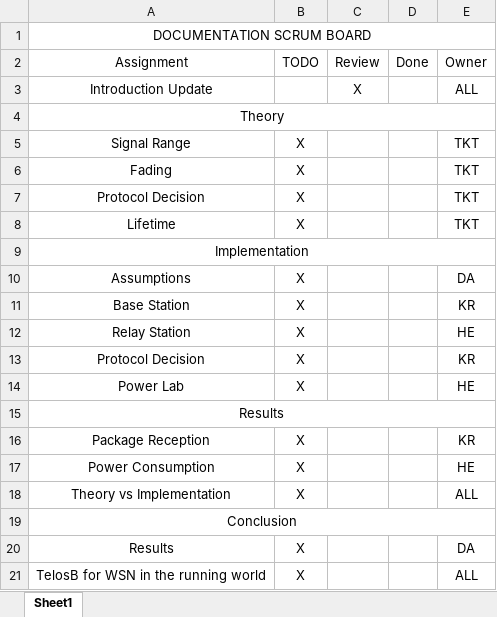
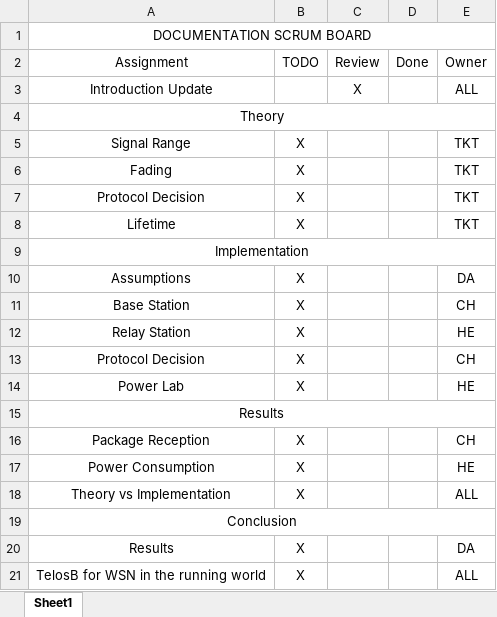
Before and after one commit to entvex/Wireless-Sensor-Networks, an Excel workbook: Scrum.xlsx, sheet Sheet1, drawn as a sheet; values as stored, in another font and other column widths than the file's, no borders; the diff names each change by its address in the sheet, - before the commit and + after, or states it on an @@ line.

Commit message:
Kr to Ch

```diff
--- a/Scrum.xlsx (sheet Sheet1)
+++ b/Scrum.xlsx (sheet Sheet1)
-E11: KR
+E11: CH
-E13: KR
+E13: CH
-E16: KR
+E16: CH
```
